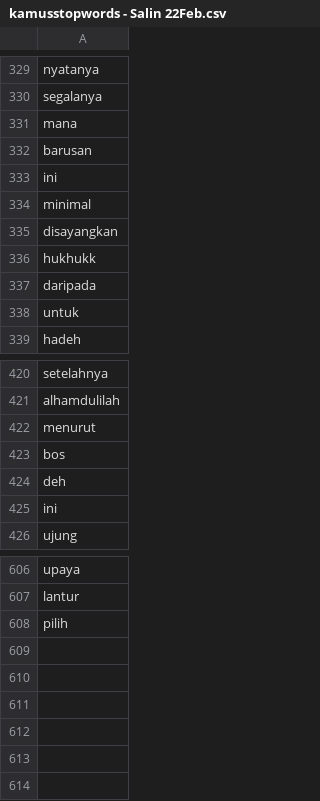
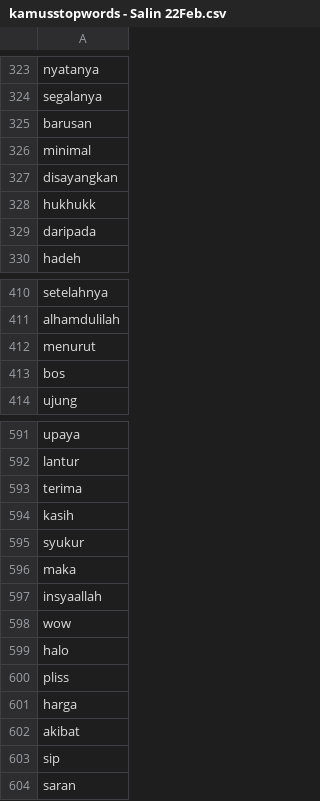
Before and after one commit to rizkyhaya/stopwords, a CSV file: kamusstopwords - Salin 22Feb.csv, drawn as a sheet; only a part is shown, gaps mark what is left out; the diff covers the shown part only.

Commit message:
Update kamusstopwords - Salin 22Feb.csv

```diff
--- a/kamusstopwords - Salin 22Feb.csv
+++ b/kamusstopwords - Salin 22Feb.csv
@@ -330,5 +324,3 @@ nyatanya
 segalanya
-mana
 barusan
-ini
 minimal
@@ -337,3 +329,2 @@ hukhukk
 daripada
-untuk
 hadeh
@@ -423,4 +413,2 @@ menurut
 bos
-deh
-ini
 ujung
@@ -607,2 +592,13 @@ upaya
 lantur
-pilih
+terima
+kasih
+syukur
+maka
+insyaallah
+wow
+halo
+pliss
+harga
+akibat
+sip
+saran
```
Also changed, not shown: 10 removed rows elsewhere in this file.
